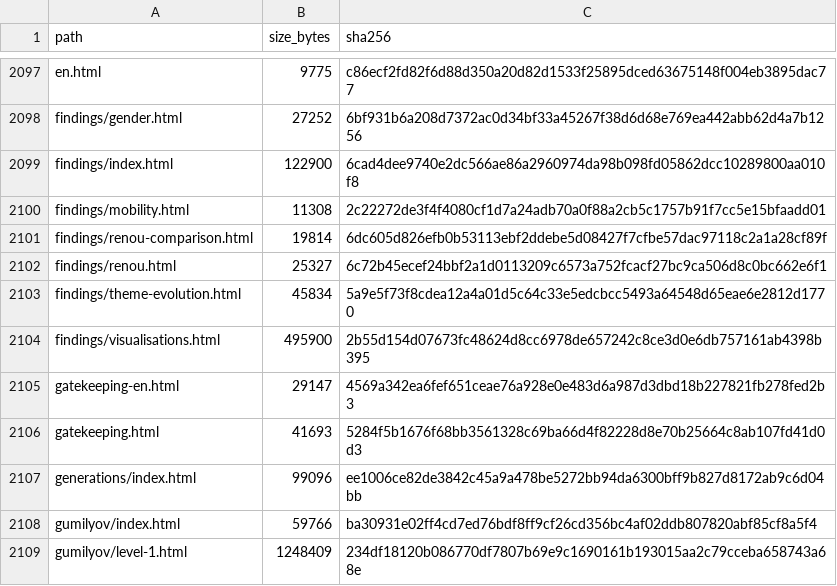
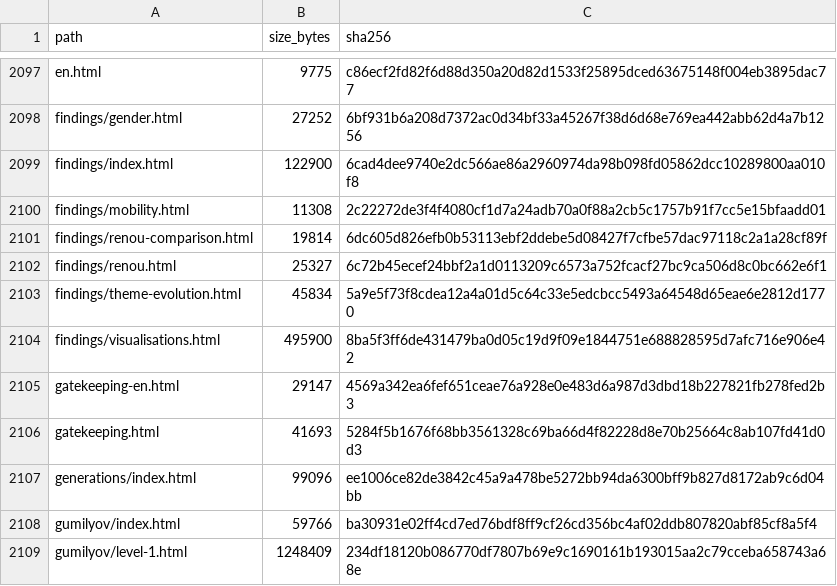
Before and after one commit to gasyoun/IndologyScholars, a CSV file: analytics_output/publication_file_manifest.csv, drawn as a sheet; only a part is shown, gaps mark what is left out.

```diff
--- a/analytics_output/publication_file_manifest.csv
+++ b/analytics_output/publication_file_manifest.csv
@@ -2103,3 +2103,3 @@ findings/renou.html,25327,6c72b45ecef24bbf2a1d0113209c6573a752fcacf27bc9ca506d8c
 findings/theme-evolution.html,45834,5a9e5f73f8cdea12a4a01d5c64c33e5edcbcc5493a64548d65eae6e2812d1770
-findings/visualisations.html,495900,2b55d154d07673fc48624d8cc6978de657242c8ce3d0e6db757161ab4398b395
+findings/visualisations.html,495900,8ba5f3ff6de431479ba0d05c19d9f09e1844751e688828595d7afc716e906e42
 gatekeeping-en.html,29147,4569a342ea6fef651ceae76a928e0e483d6a987d3dbd18b227821fb278fed2b3
```
Also changed, not shown: 3 other files.
